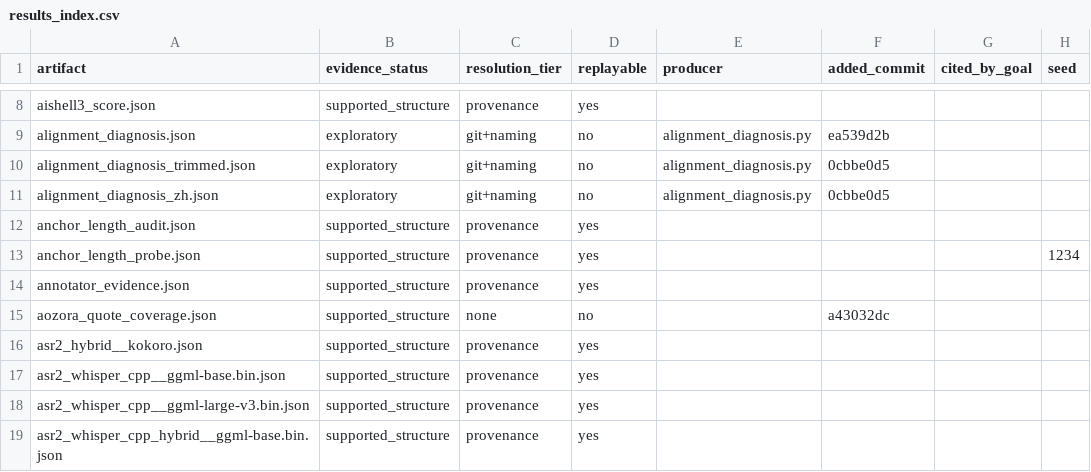
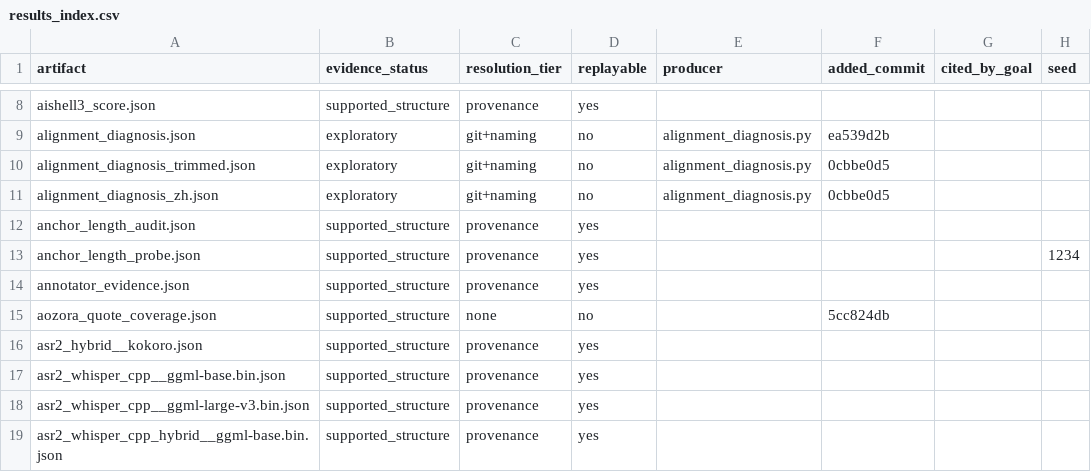
Before and after one commit to on22s/alexandria-audiobook2, a CSV file: results_index.csv, drawn as a sheet; only a part is shown, gaps mark what is left out; the diff names each change by its address in the sheet, - before the commit and + after, or states it on an @@ line.

```diff
--- a/results_index.csv
+++ b/results_index.csv
-F15 (added_commit): a43032dc
+F15 (added_commit): 5cc824db
```
Also changed, not shown: 3 other files.
